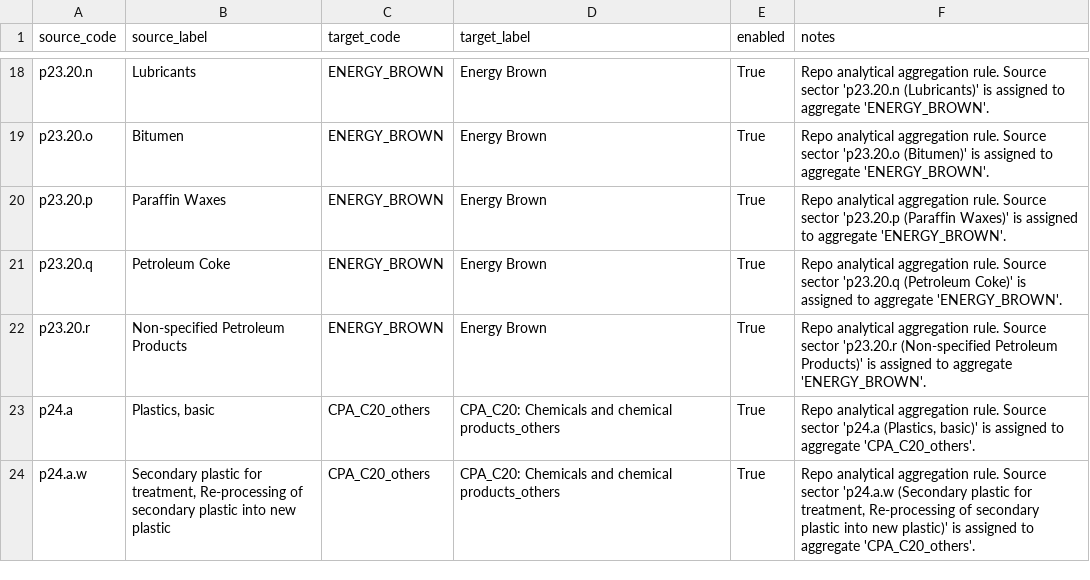
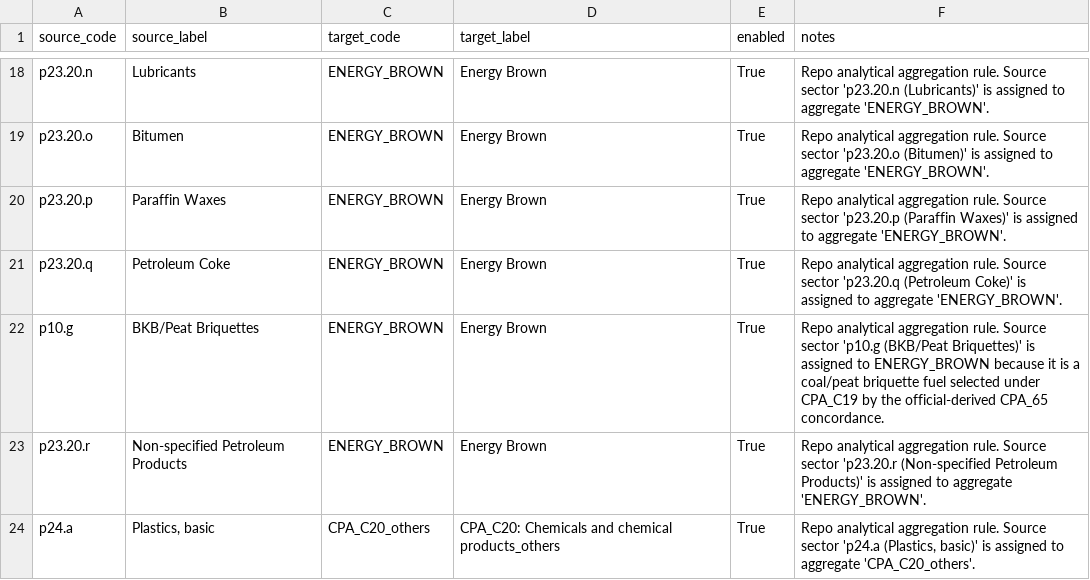
Before and after one commit to EcolEconModels/MRIO, a CSV file: scripts/pipelines/energy_green_brown_reaggregation.csv, drawn as a sheet; only a part is shown, gaps mark what is left out; the shorter side is filled out with more unchanged rows.

Commit message:
Add fuels reaggregation coverage preflight
Add p10.g coverage to fuels, fuels_more, and green/brown reaggregation manifests; add an early split-to-reaggregation coverage preflight; document the dated phased edge-aware plan for many-to-many concordance handling.

```diff
--- a/scripts/pipelines/energy_green_brown_reaggregation.csv
+++ b/scripts/pipelines/energy_green_brown_reaggregation.csv
@@ -21,2 +21,3 @@ p23.20.p,Paraffin Waxes,ENERGY_BROWN,Energy Brown,True,Repo analytical aggregati
 p23.20.q,Petroleum Coke,ENERGY_BROWN,Energy Brown,True,Repo analytical aggregation rule. Source sector 'p23.20.q (Petroleum Coke)' is assigned to aggregate 'ENERGY_BROWN'.
+p10.g,BKB/Peat Briquettes,ENERGY_BROWN,Energy Brown,True,Repo analytical aggregation rule. Source sector 'p10.g (BKB/Peat Briquettes)' is assigned to ENERGY_BROWN because it is a coal/peat briquette fuel selected under CPA_C19 by the official-derived CPA_65 concordance.
 p23.20.r,Non-specified Petroleum Products,ENERGY_BROWN,Energy Brown,True,Repo analytical aggregation rule. Source sector 'p23.20.r (Non-specified Petroleum Products)' is assigned to aggregate 'ENERGY_BROWN'.
```
Also changed, not shown: scripts/pipelines/fuels_more_reaggregation.csv, scripts/pipelines/fuels_reaggregation.csv, 5 other files.
